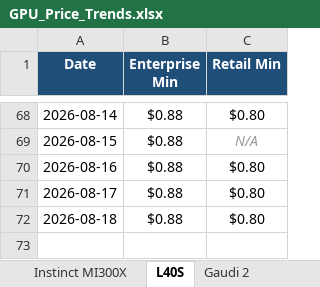
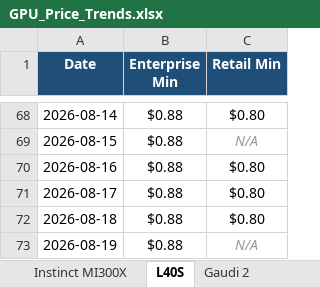
Before and after one commit to ethan2geng/Daily-GPU, an Excel workbook: output/GPU_Price_Trends.xlsx, sheet L40S, drawn as a sheet; only a part is shown, gaps mark what is left out; values as stored, in another font and other column widths than the file's, no borders; charts and pictures not drawn; the diff names each change by its address in the sheet, - before the commit and + after, or states it on an @@ line.

```diff
--- a/output/GPU_Price_Trends.xlsx (sheet L40S)
+++ b/output/GPU_Price_Trends.xlsx (sheet L40S)
+row 73: 2026-08-19 | $0.88 | N/A
```
Also changed, not shown: sheet H100 SXM5, sheet H200 SXM, sheet H200 NVL, sheet B200 SXM, sheet H100 NVL, sheet GH200 Grace Hopper, 5 more sheets, charts or pictures, 3 other files.
